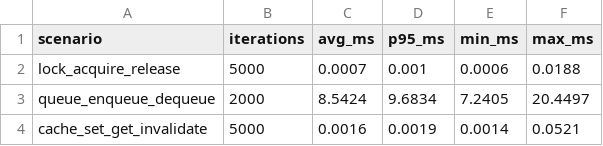
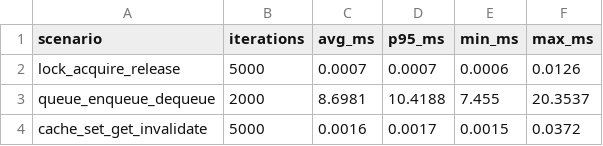
Before and after one commit to Naufalpc11/distributed-sync-system, a CSV file: benchmarks/results.csv, drawn as a sheet.

```diff
--- a/benchmarks/results.csv
+++ b/benchmarks/results.csv
@@ -1,4 +1,4 @@
 scenario,iterations,avg_ms,p95_ms,min_ms,max_ms
-lock_acquire_release,5000,0.0007,0.001,0.0006,0.0188
-queue_enqueue_dequeue,2000,8.5424,9.6834,7.2405,20.4497
-cache_set_get_invalidate,5000,0.0016,0.0019,0.0014,0.0521
+lock_acquire_release,5000,0.0007,0.0007,0.0006,0.0126
+queue_enqueue_dequeue,2000,8.6981,10.4188,7.455,20.3537
+cache_set_get_invalidate,5000,0.0016,0.0017,0.0015,0.0372
```
Also changed, not shown: 9 other files.
